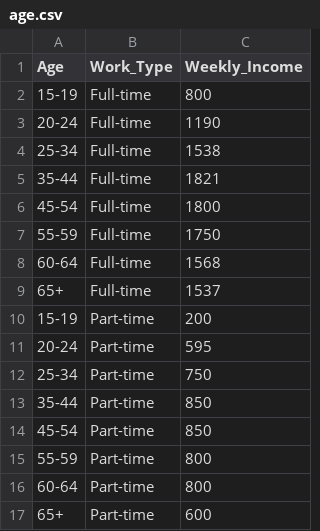
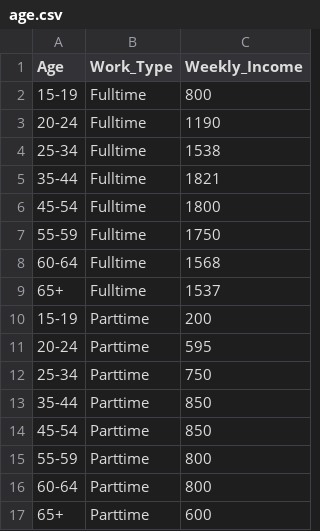
Before and after one commit to msul0022/3179, a CSV file: Vis2/age.csv, drawn as a sheet.

Commit message:
Update age.csv

```diff
--- a/Vis2/age.csv
+++ b/Vis2/age.csv
@@ -1,17 +1,17 @@
 Age,Work_Type,Weekly_Income
-15-19,Full-time,800
-20-24,Full-time,1190
-25-34,Full-time,1538
-35-44,Full-time,1821
-45-54,Full-time,1800
-55-59,Full-time,1750
-60-64,Full-time,1568
-65+,Full-time,1537
-15-19,Part-time,200
-20-24,Part-time,595
-25-34,Part-time,750
-35-44,Part-time,850
-45-54,Part-time,850
-55-59,Part-time,800
-60-64,Part-time,800
-65+,Part-time,600
+15-19,Fulltime,800
+20-24,Fulltime,1190
+25-34,Fulltime,1538
+35-44,Fulltime,1821
+45-54,Fulltime,1800
+55-59,Fulltime,1750
+60-64,Fulltime,1568
+65+,Fulltime,1537
+15-19,Parttime,200
+20-24,Parttime,595
+25-34,Parttime,750
+35-44,Parttime,850
+45-54,Parttime,850
+55-59,Parttime,800
+60-64,Parttime,800
+65+,Parttime,600
```
